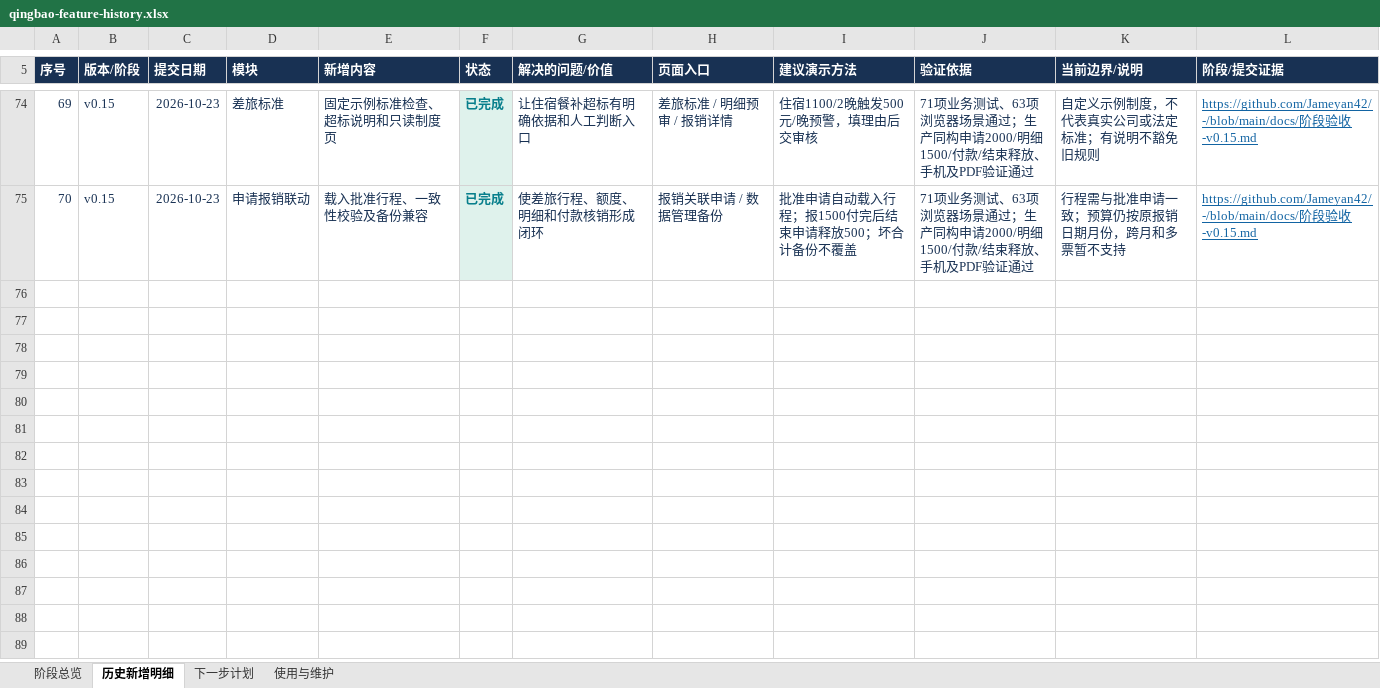
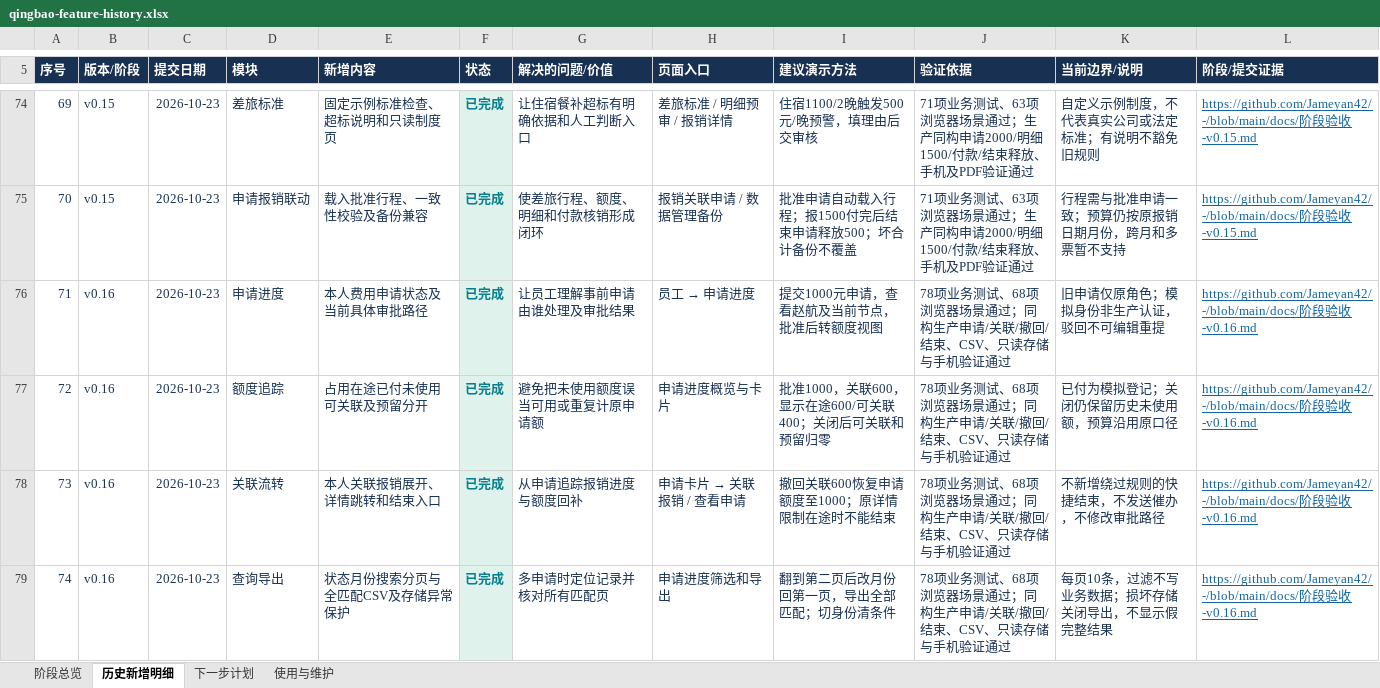
Before and after one commit to Jameyan42/-, an Excel workbook: deliverables/qingbao-feature-history.xlsx, sheet 历史新增明细, drawn as a sheet; only a part is shown, gaps mark what is left out; values as stored, in another font and other column widths than the file's, no borders; table styles not drawn; the diff names each change by its address in the sheet, - before the commit and + after, or states it on an @@ line.

Commit message:
Record request progress stage and refresh 74-entry workbook

```diff
--- a/deliverables/qingbao-feature-history.xlsx (sheet 历史新增明细)
+++ b/deliverables/qingbao-feature-history.xlsx (sheet 历史新增明细)
+row 76: 71 | v0.16 | 2026-10-23 | 申请进度 | 本人费用申请状态及当前具体审批路径 | 已完成 | 让员工理解事前申请由谁处理及审批结果 | 员工 → 申请进度 | 提交1000元申请，查看赵航及当前节点，批准后转额度视图 | 78项业务测试、68项浏览器场景通过；同构生产申请/关联/撤回/结束、CSV、只读存储与手机验证通过 | 旧申请仅原角色；模拟身份非生产认证，驳回不可编辑重提 | https://github.com/Jameyan42/-/blob/main/docs/阶段验收-v0.16.md
+row 77: 72 | v0.16 | 2026-10-23 | 额度追踪 | 占用在途已付未使用可关联及预留分开 | 已完成 | 避免把未使用额度误当可用或重复计原申请额 | 申请进度概览与卡片 | 批准1000，关联600，显示在途600/可关联400；关闭后可关联和预留归零 | 78项业务测试、68项浏览器场景通过；同构生产申请/关联/撤回/结束、CSV、只读存储与手机验证通过 | 已付为模拟登记；关闭仍保留历史未使用额，预算沿用原口径 | https://github.com/Jameyan42/-/blob/main/docs/阶段验收-v0.16.md
+row 78: 73 | v0.16 | 2026-10-23 | 关联流转 | 本人关联报销展开、详情跳转和结束入口 | 已完成 | 从申请追踪报销进度与额度回补 | 申请卡片 → 关联报销 / 查看申请 | 撤回关联600恢复申请额度至1000；原详情限制在途时不能结束 | 78项业务测试、68项浏览器场景通过；同构生产申请/关联/撤回/结束、CSV、只读存储与手机验证通过 | 不新增绕过规则的快捷结束，不发送催办，不修改审批路径 | https://github.com/Jameyan42/-/blob/main/docs/阶段验收-v0.16.md
+row 79: 74 | v0.16 | 2026-10-23 | 查询导出 | 状态月份搜索分页与全匹配CSV及存储异常保护 | 已完成 | 多申请时定位记录并核对所有匹配页 | 申请进度筛选和导出 | 翻到第二页后改月份回第一页，导出全部匹配；切身份清条件 | 78项业务测试、68项浏览器场景通过；同构生产申请/关联/撤回/结束、CSV、只读存储与手机验证通过 | 每页10条，过滤不写业务数据；损坏存储关闭导出，不显示假完整结果 | https://github.com/Jameyan42/-/blob/main/docs/阶段验收-v0.16.md
```
Also changed, not shown: sheet 阶段总览, sheet 下一步计划, sheet 使用与维护, 3 other files.
